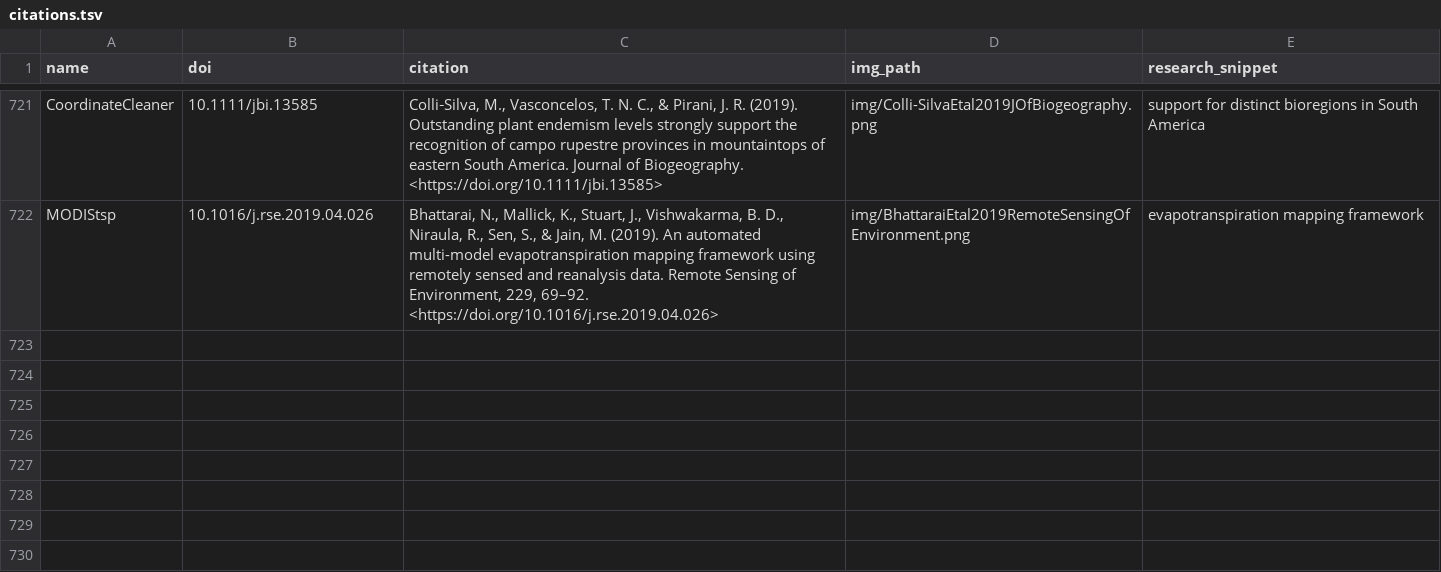
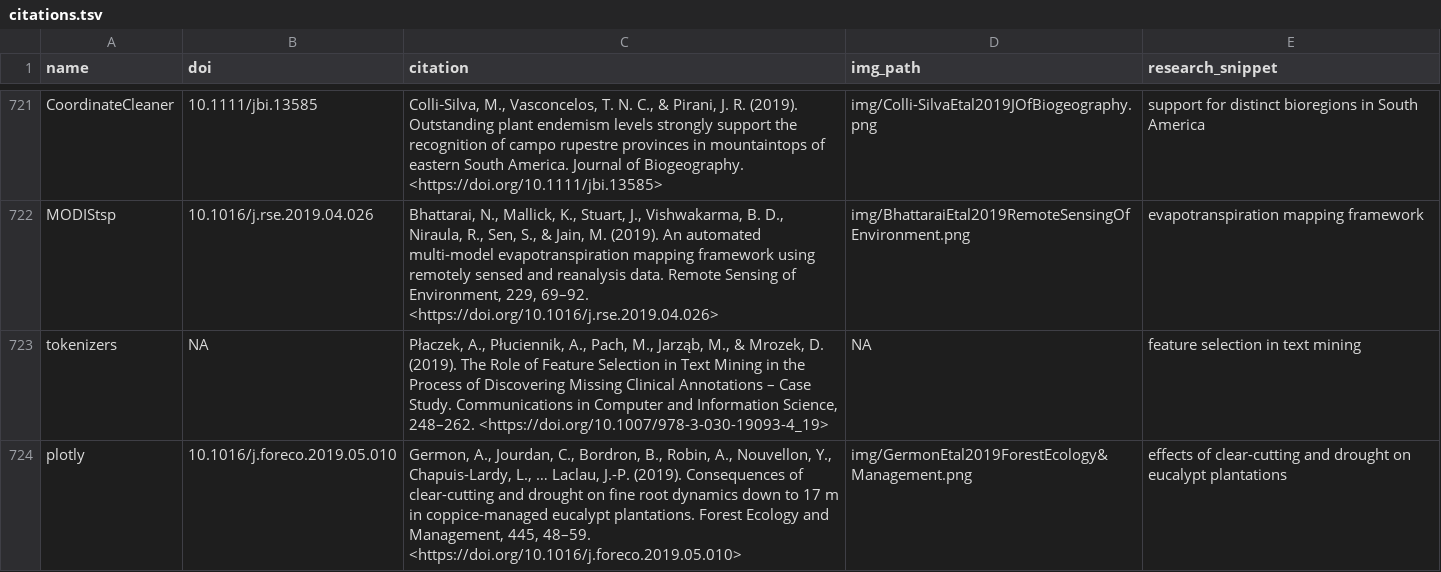
Before and after one commit to ropensci-org/ropensci_citations, a TSV file: citations.tsv, drawn as a sheet; only a part is shown, gaps mark what is left out; the diff names each change by its address in the sheet, - before the commit and + after, or states it on an @@ line.

Commit message:
tokenizers and plotly citations added

```diff
--- a/citations.tsv
+++ b/citations.tsv
+row 723: tokenizers | NA | Płaczek, A., Płuciennik, A., Pach, M., Jarząb, M., & Mrozek, D. (2019). The Role of Feature Selection in Text Mining in the Process of Discovering Missing Clinical Annotations – Case Study. Communications in Computer and Information Science, 248–262. <https://doi.org/10.1007/978-3-030-19093-4_19> | NA | feature selection in text mining
+row 724: plotly | 10.1016/j.foreco.2019.05.010 | Germon, A., Jourdan, C., Bordron, B., Robin, A., Nouvellon, Y., Chapuis-Lardy, L., … Laclau, J.-P. (2019). Consequences of clear-cutting and drought on fine root dynamics down to 17 m in coppice-managed eucalypt plantations. Forest Ecology and Management, 445, 48–59. <https://doi.org/10.1016/j.foreco.2019.05.010> | img/GermonEtal2019ForestEcology&Management.png | effects of clear-cutting and drought on eucalypt plantations
```
Also changed, not shown: 1 other file.
